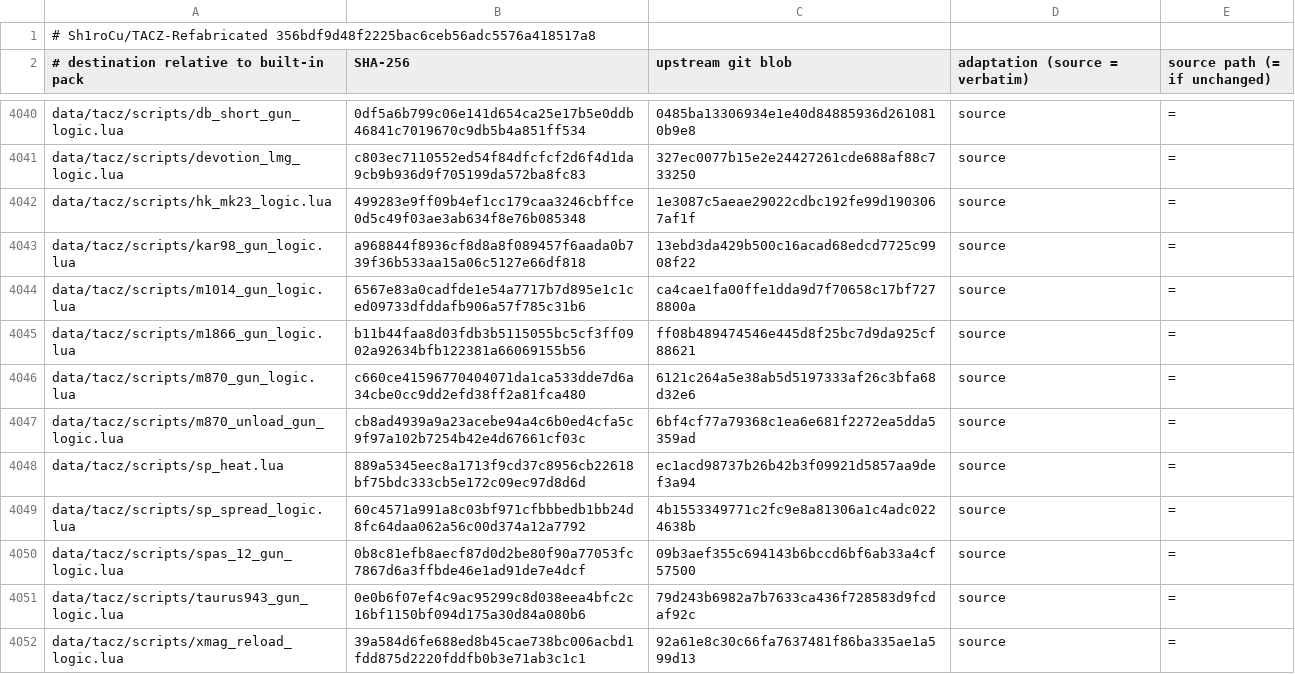
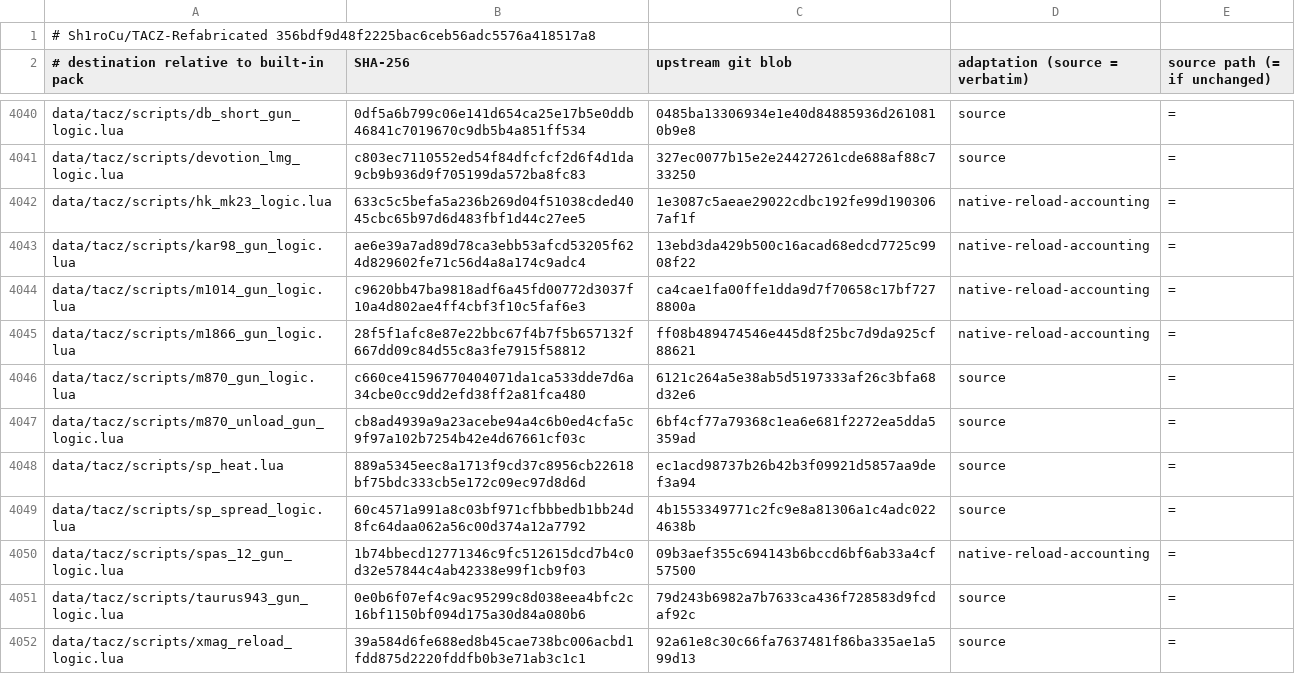
Before and after one commit to q14433686-arch/TaCZ_Refabricated_Unofficial, a TSV file: DEFAULT_PACK_120.tsv, drawn as a sheet; only a part is shown, gaps mark what is left out.

Commit message:
Settle shipped scripted reloads against actual reserve transfers
Co-authored-by: arena-agent <297053741+arena-agent@users.noreply.github.com>

```diff
--- a/DEFAULT_PACK_120.tsv
+++ b/DEFAULT_PACK_120.tsv
@@ -4041,6 +4041,6 @@ data/tacz/scripts/db_short_gun_logic.lua	0df5a6b799c06e141d654ca25e17b5e0ddb4684
 data/tacz/scripts/devotion_lmg_logic.lua	c803ec7110552ed54f84dfcfcf2d6f4d1da9cb9b936d9f705199da572ba8fc83	327ec0077b15e2e24427261cde688af88c733250	source	=
-data/tacz/scripts/hk_mk23_logic.lua	499283e9ff09b4ef1cc179caa3246cbffce0d5c49f03ae3ab634f8e76b085348	1e3087c5aeae29022cdbc192fe99d1903067af1f	source	=
-data/tacz/scripts/kar98_gun_logic.lua	a968844f8936cf8d8a8f089457f6aada0b739f36b533aa15a06c5127e66df818	13ebd3da429b500c16acad68edcd7725c9908f22	source	=
-data/tacz/scripts/m1014_gun_logic.lua	6567e83a0cadfde1e54a7717b7d895e1c1ced09733dfddafb906a57f785c31b6	ca4cae1fa00ffe1dda9d7f70658c17bf7278800a	source	=
-data/tacz/scripts/m1866_gun_logic.lua	b11b44faa8d03fdb3b5115055bc5cf3ff0902a92634bfb122381a66069155b56	ff08b489474546e445d8f25bc7d9da925cf88621	source	=
+data/tacz/scripts/hk_mk23_logic.lua	633c5c5befa5a236b269d04f51038cded4045cbc65b97d6d483fbf1d44c27ee5	1e3087c5aeae29022cdbc192fe99d1903067af1f	native-reload-accounting	=
+data/tacz/scripts/kar98_gun_logic.lua	ae6e39a7ad89d78ca3ebb53afcd53205f624d829602fe71c56d4a8a174c9adc4	13ebd3da429b500c16acad68edcd7725c9908f22	native-reload-accounting	=
+data/tacz/scripts/m1014_gun_logic.lua	c9620bb47ba9818adf6a45fd00772d3037f10a4d802ae4ff4cbf3f10c5faf6e3	ca4cae1fa00ffe1dda9d7f70658c17bf7278800a	native-reload-accounting	=
+data/tacz/scripts/m1866_gun_logic.lua	28f5f1afc8e87e22bbc67f4b7f5b657132f667dd09c84d55c8a3fe7915f58812	ff08b489474546e445d8f25bc7d9da925cf88621	native-reload-accounting	=
 data/tacz/scripts/m870_gun_logic.lua	c660ce41596770404071da1ca533dde7d6a34cbe0cc9dd2efd38ff2a81fca480	6121c264a5e38ab5d5197333af26c3bfa68d32e6	source	=
@@ -4049,3 +4049,3 @@ data/tacz/scripts/sp_heat.lua	889a5345eec8a1713f9cd37c8956cb22618bf75bdc333cb5e1
 data/tacz/scripts/sp_spread_logic.lua	60c4571a991a8c03bf971cfbbbedb1bb24d8fc64daa062a56c00d374a12a7792	4b1553349771c2fc9e8a81306a1c4adc0224638b	source	=
-data/tacz/scripts/spas_12_gun_logic.lua	0b8c81efb8aecf87d0d2be80f90a77053fc7867d6a3ffbde46e1ad91de7e4dcf	09b3aef355c694143b6bccd6bf6ab33a4cf57500	source	=
+data/tacz/scripts/spas_12_gun_logic.lua	1b74bbecd12771346c9fc512615dcd7b4c0d32e57844c4ab42338e99f1cb9f03	09b3aef355c694143b6bccd6bf6ab33a4cf57500	native-reload-accounting	=
 data/tacz/scripts/taurus943_gun_logic.lua	0e0b6f07ef4c9ac95299c8d038eea4bfc2c16bf1150bf094d175a30d84a080b6	79d243b6982a7b7633ca436f728583d9fcdaf92c	source	=
```
Also changed, not shown: 13 other files.
